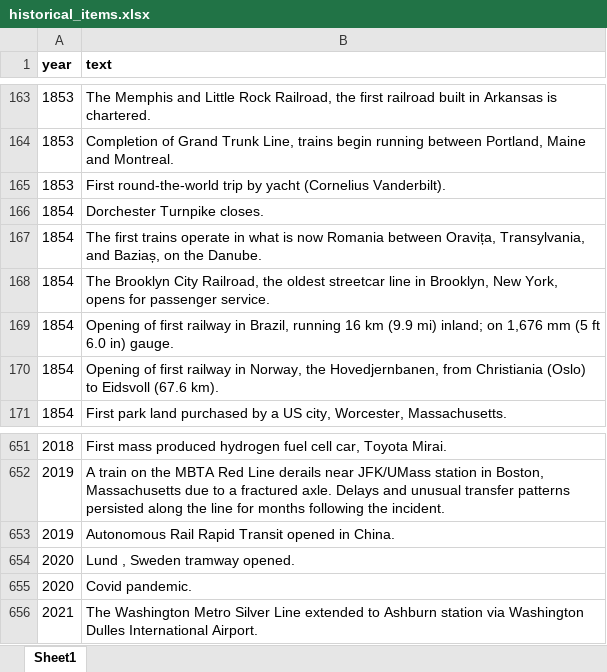
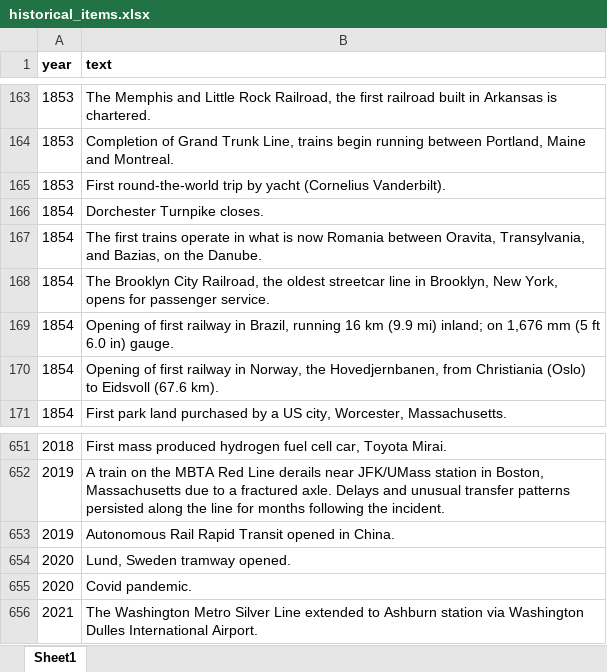
Before and after one commit to CTPSSTAFF/historical-transportation-map, an Excel workbook: xlsx/historical_items.xlsx, sheet Sheet1, drawn as a sheet; only a part is shown, gaps mark what is left out; values as stored, in another font and other column widths than the file's, no borders; the diff names each change by its address in the sheet, - before the commit and + after, or states it on an @@ line.

```diff
--- a/xlsx/historical_items.xlsx (sheet Sheet1)
+++ b/xlsx/historical_items.xlsx (sheet Sheet1)
-B167 (text): …Romania between Oravița, Transylvania, and Baziaș, on the…
+B167 (text): …Romania between Oravita, Transylvania, and Bazias, on the…
-B654 (text): Lund , Sweden tramway opened.
+B654 (text): Lund, Sweden tramway opened.
```
Also changed, not shown: xlsx/timeline_links.xlsx.
